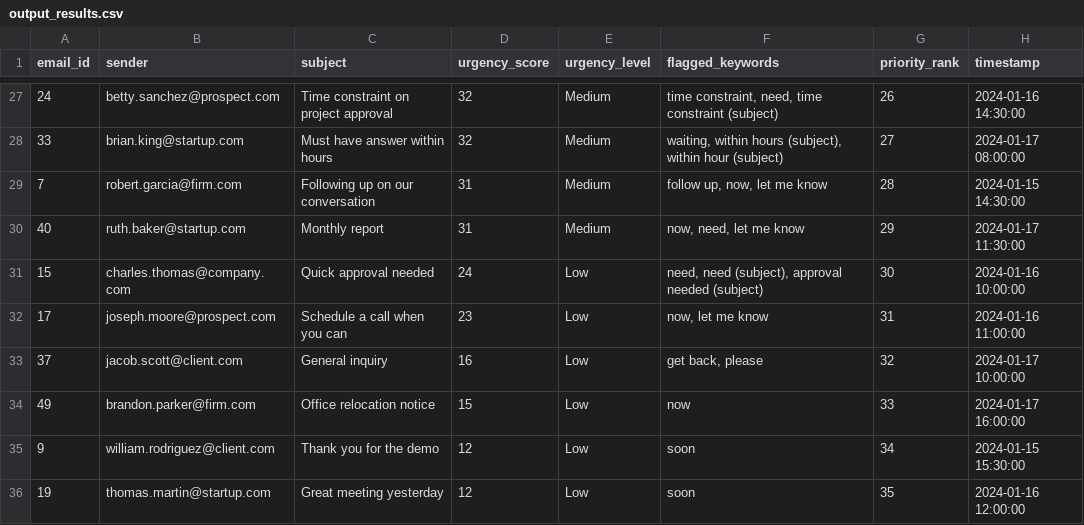
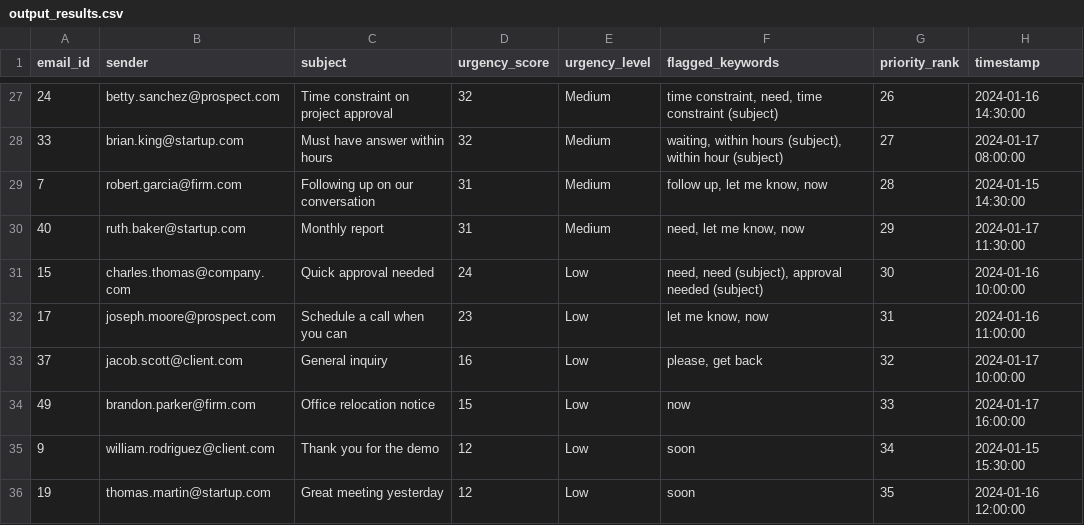
Before and after one commit to Kris2k5/ChristopherHannaNehme-Projet, a CSV file: data/output_results.csv, drawn as a sheet; only a part is shown, gaps mark what is left out; the diff covers the shown part only.

```diff
--- a/data/output_results.csv
+++ b/data/output_results.csv
@@ -28,7 +28,7 @@ email_id,sender,subject,urgency_score,urgency_level,flagged_keywords,priority_ra
 33,brian.king@startup.com,Must have answer within hours,32,Medium,"waiting, within hours (subject), within hour (subject)",27,2024-01-17 08:00:00
-7,robert.garcia@firm.com,Following up on our conversation,31,Medium,"follow up, now, let me know",28,2024-01-15 14:30:00
-40,ruth.baker@startup.com,Monthly report,31,Medium,"now, need, let me know",29,2024-01-17 11:30:00
+7,robert.garcia@firm.com,Following up on our conversation,31,Medium,"follow up, let me know, now",28,2024-01-15 14:30:00
+40,ruth.baker@startup.com,Monthly report,31,Medium,"need, let me know, now",29,2024-01-17 11:30:00
 15,charles.thomas@company.com,Quick approval needed,24,Low,"need, need (subject), approval needed (subject)",30,2024-01-16 10:00:00
-17,joseph.moore@prospect.com,Schedule a call when you can,23,Low,"now, let me know",31,2024-01-16 11:00:00
-37,jacob.scott@client.com,General inquiry,16,Low,"get back, please",32,2024-01-17 10:00:00
+17,joseph.moore@prospect.com,Schedule a call when you can,23,Low,"let me know, now",31,2024-01-16 11:00:00
+37,jacob.scott@client.com,General inquiry,16,Low,"please, get back",32,2024-01-17 10:00:00
 49,brandon.parker@firm.com,Office relocation notice,15,Low,now,33,2024-01-17 16:00:00
```
Also changed, not shown: 24 edited cells elsewhere in this file, 4 other files.
